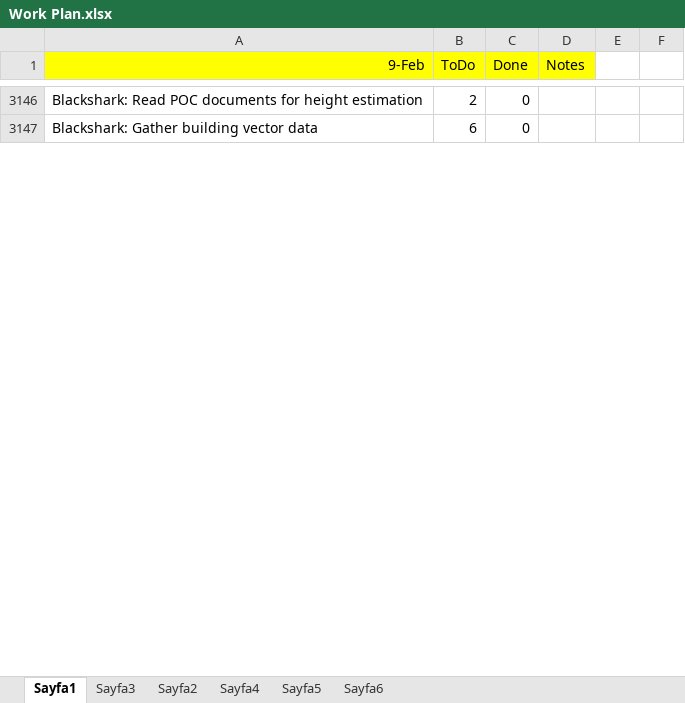
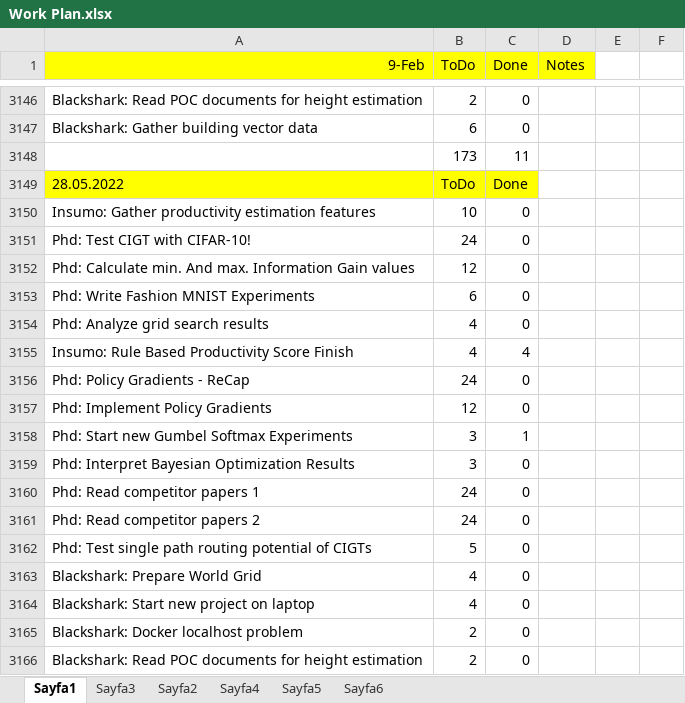
Before and after one commit to ufukcbicici/phd_work, an Excel workbook: Work Plan.xlsx, sheet Sayfa1, drawn as a sheet; only a part is shown, gaps mark what is left out; values as stored, in another font and other column widths than the file's, no borders; charts and pictures not drawn; the diff covers the shown part only; the diff names each change by its address in the sheet, - before the commit and + after, or states it on an @@ line.

```diff
--- a/Work Plan.xlsx (sheet Sayfa1)
+++ b/Work Plan.xlsx (sheet Sayfa1)
+row 3148:  | 173 | 11
+row 3149: 28.05.2022 | ToDo | Done
+row 3150: Insumo: Gather productivity estimation features | 10 | 0
+row 3151: Phd: Test CIGT with CIFAR-10! | 24 | 0
+row 3152: Phd: Calculate min. And max. Information Gain values | 12 | 0
+row 3153: Phd: Write Fashion MNIST Experiments | 6 | 0
+row 3154: Phd: Analyze grid search results | 4 | 0
+row 3155: Insumo: Rule Based Productivity Score Finish | 4 | 4
+row 3156: Phd: Policy Gradients - ReCap | 24 | 0
+row 3157: Phd: Implement Policy Gradients | 12 | 0
+row 3158: Phd: Start new Gumbel Softmax Experiments | 3 | 1
+row 3159: Phd: Interpret Bayesian Optimization Results | 3 | 0
+row 3160: Phd: Read competitor papers 1 | 24 | 0
+row 3161: Phd: Read competitor papers 2 | 24 | 0
+row 3162: Phd: Test single path routing potential of CIGTs | 5 | 0
+row 3163: Blackshark: Prepare World Grid | 4 | 0
+row 3164: Blackshark: Start new project on laptop | 4 | 0
+row 3165: Blackshark: Docker localhost problem | 2 | 0
+row 3166: Blackshark: Read POC documents for height estimation | 2 | 0
```
Also changed, not shown: 65 added rows, 5 edited cells and cell formats elsewhere in this sheet, sheet Sayfa5, 1 other file.
